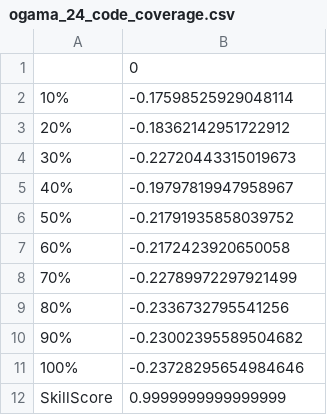
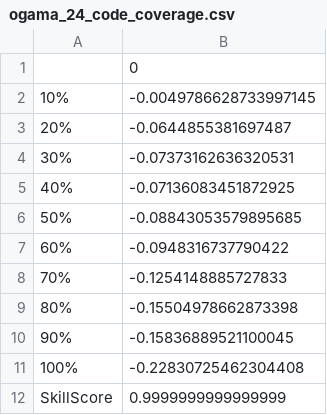
Before and after one commit to brains-on-code/eye-tracking-tools-influence, a CSV file: Study24/ogama_24_code_coverage.csv, drawn as a sheet.

```diff
--- a/Study24/ogama_24_code_coverage.csv
+++ b/Study24/ogama_24_code_coverage.csv
@@ -1,12 +1,12 @@
 ,0
-10%,-0.17598525929048114
-20%,-0.18362142951722912
-30%,-0.22720443315019673
-40%,-0.19797819947958967
-50%,-0.21791935858039752
-60%,-0.2172423920650058
-70%,-0.22789972297921499
-80%,-0.2336732795541256
-90%,-0.23002395589504682
-100%,-0.23728295654984646
+10%,-0.0049786628733997145
+20%,-0.0644855381697487
+30%,-0.07373162636320531
+40%,-0.07136083451872925
+50%,-0.08843053579895685
+60%,-0.0948316737790422
+70%,-0.1254148885727833
+80%,-0.15504978662873398
+90%,-0.15836889521100045
+100%,-0.22830725462304408
 SkillScore,0.9999999999999999
```
Also changed, not shown: Study24/pygaze_24_code_coverage.csv, 4 other files.
